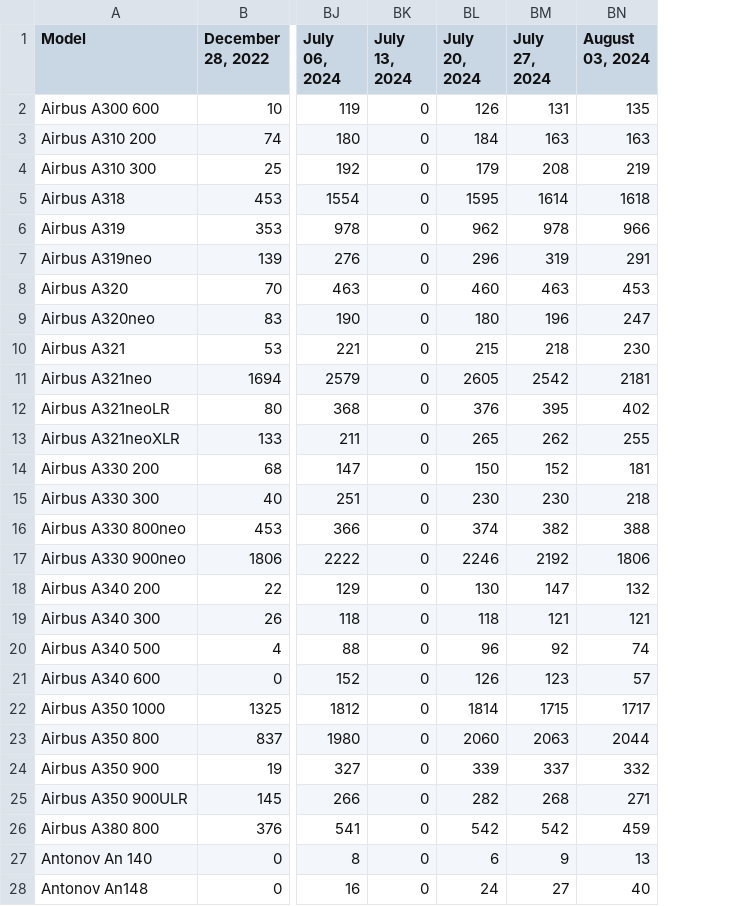
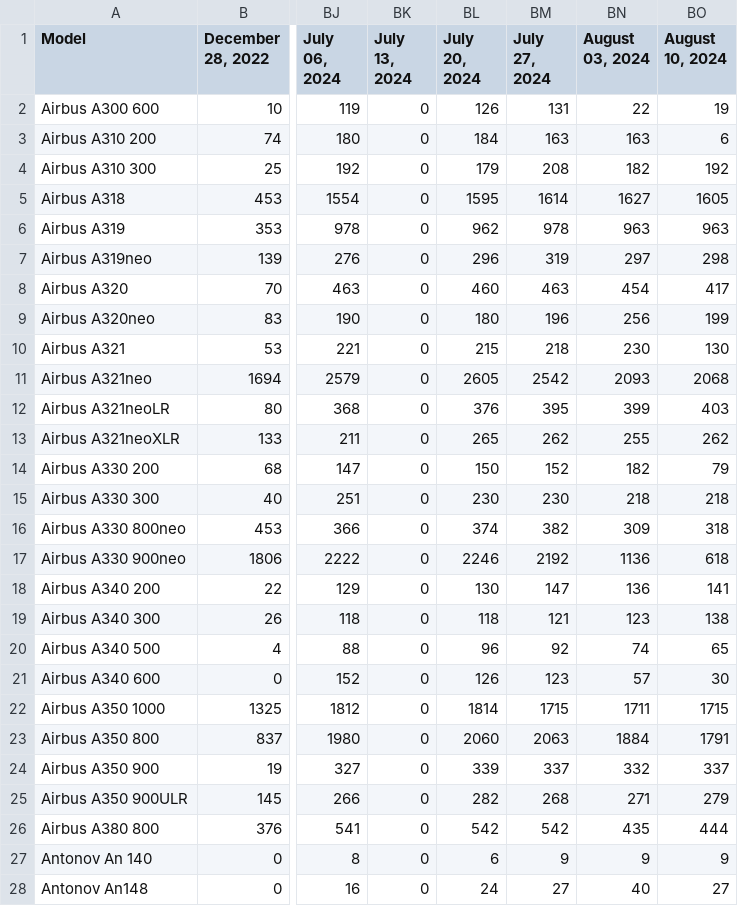
Before and after one commit to bertauchekurtis/flaskFleetTools, a TSV file: data/flourish/AC_Planes_Flourish_Data.tsv, drawn as a sheet; only a part is shown, gaps mark what is left out; the diff covers the shown part only; the diff names each change by its address in the sheet, - before the commit and + after, or states it on an @@ line.

```diff
--- a/data/flourish/AC_Planes_Flourish_Data.tsv
+++ b/data/flourish/AC_Planes_Flourish_Data.tsv
+column BO (August 10, 2024), rows 2-28: 19 | 6 | 192 | 1605 | 963 | 298 | 417 | 199 | 130 | 2068 | 403 | 262 | 79 | 218 | 318 | 618 | 141 | 138 | 65 | 30 | 1715 | 1791 | 337 | 279 | 444 | 9 | 27
-BN2 (August 03, 2024): 135
+BN2 (August 03, 2024): 22
-BN4 (August 03, 2024): 219
+BN4 (August 03, 2024): 182
-BN5 (August 03, 2024): 1618
+BN5 (August 03, 2024): 1627
-BN6 (August 03, 2024): 966
+BN6 (August 03, 2024): 963
-BN7 (August 03, 2024): 291
+BN7 (August 03, 2024): 297
-BN8 (August 03, 2024): 453
+BN8 (August 03, 2024): 454
-BN9 (August 03, 2024): 247
+BN9 (August 03, 2024): 256
-BN11 (August 03, 2024): 2181
+BN11 (August 03, 2024): 2093
-BN12 (August 03, 2024): 402
+BN12 (August 03, 2024): 399
-BN14 (August 03, 2024): 181
+BN14 (August 03, 2024): 182
-BN16 (August 03, 2024): 388
+BN16 (August 03, 2024): 309
-BN17 (August 03, 2024): 1806
+BN17 (August 03, 2024): 1136
-BN18 (August 03, 2024): 132
+BN18 (August 03, 2024): 136
-BN19 (August 03, 2024): 121
+BN19 (August 03, 2024): 123
-BN22 (August 03, 2024): 1717
+BN22 (August 03, 2024): 1711
-BN23 (August 03, 2024): 2044
+BN23 (August 03, 2024): 1884
-BN26 (August 03, 2024): 459
+BN26 (August 03, 2024): 435
-BN27 (August 03, 2024): 13
+BN27 (August 03, 2024): 9
```
Also changed, not shown: 68 edited cells elsewhere in this file, 1 other file.
